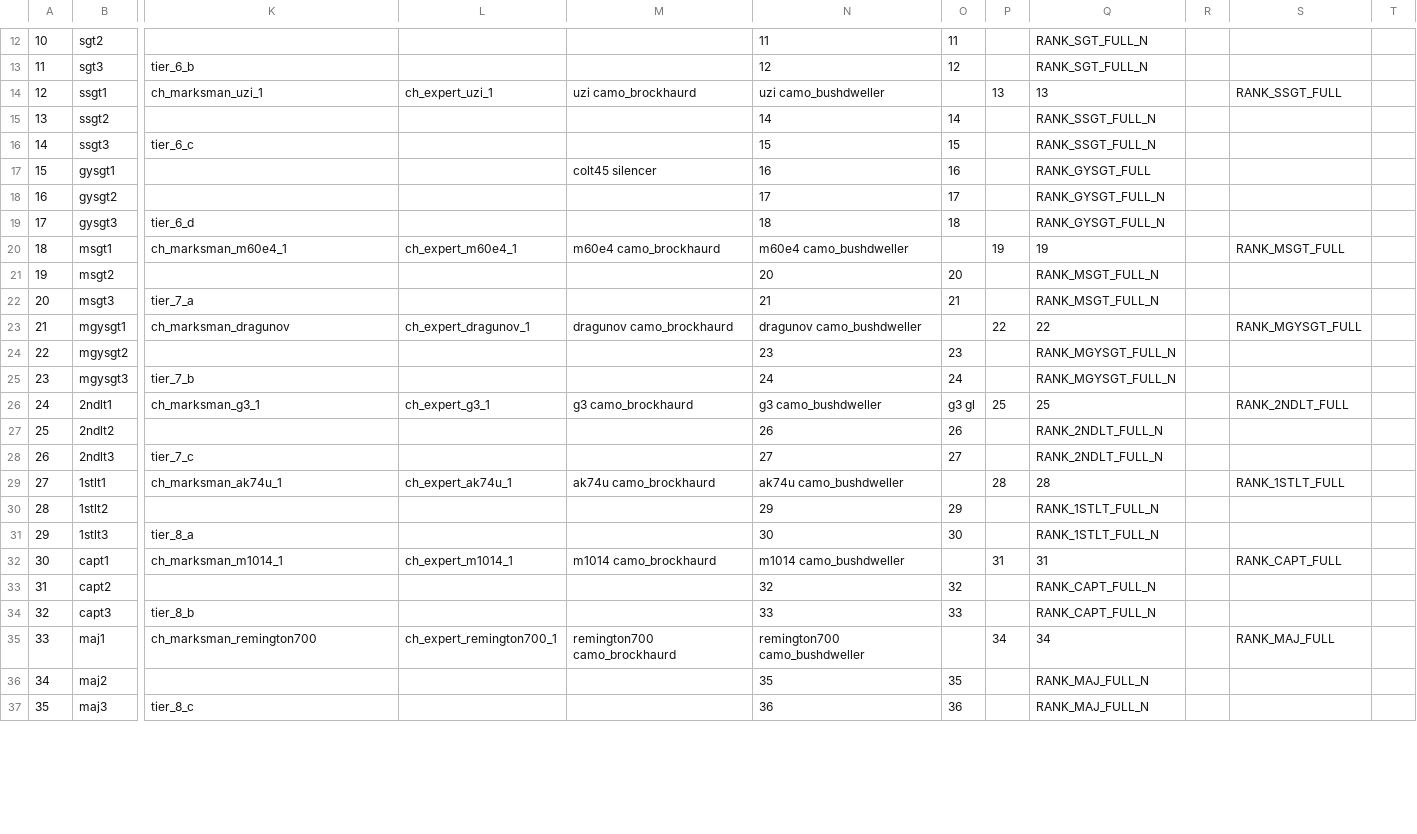
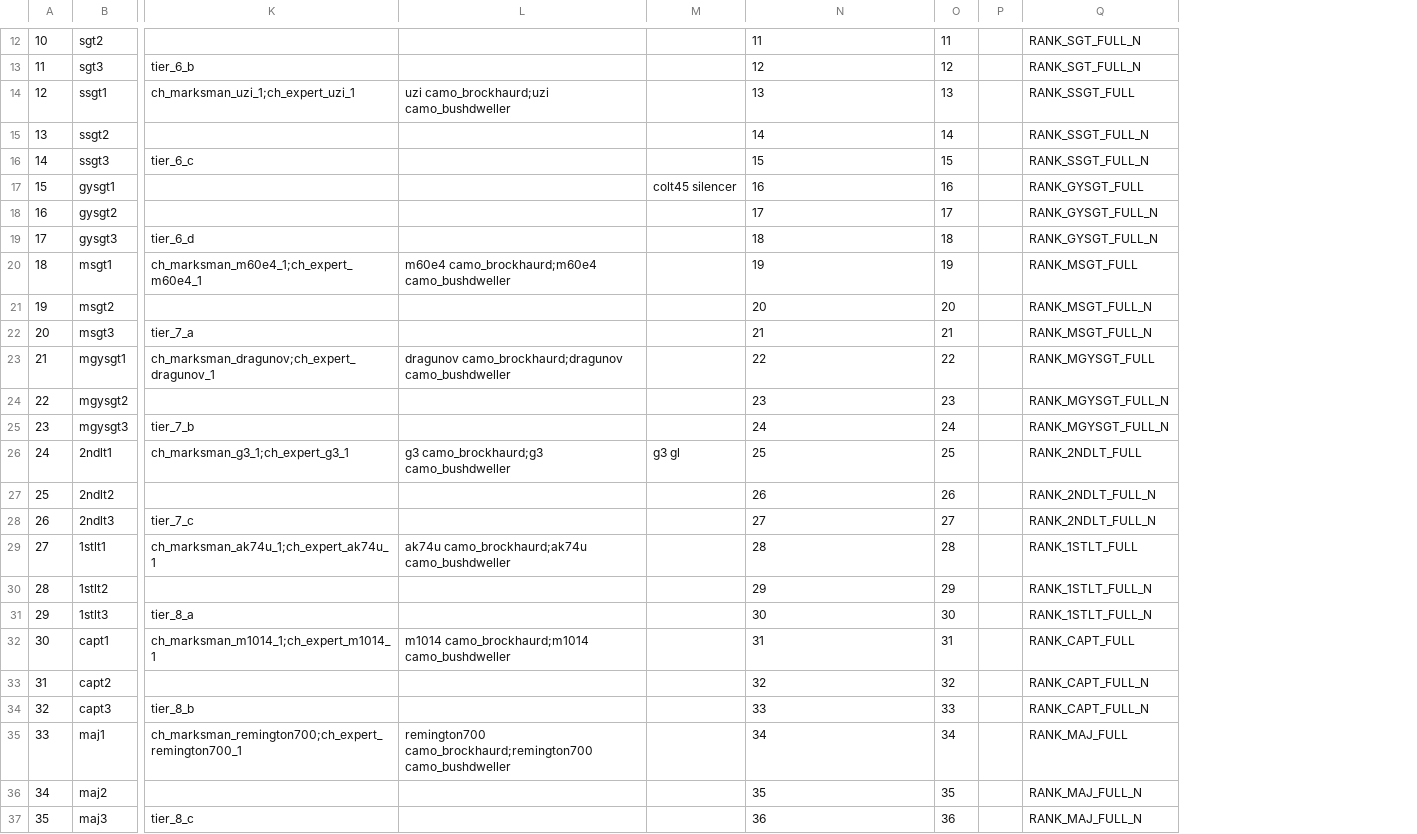
Before and after one commit to spthaolt/reign-of-the-undead, a CSV file: trunk/src/mp/rankTable.csv, drawn as a sheet; only a part is shown, gaps mark what is left out; removed rows and columns are numbered as before the commit, all else as after; the diff covers the shown part only; the diff names each change by its address in the sheet, - before the commit and + after, or states it on an @@ line.

Commit message:
This should fix the corrupted rankTable.csv file, no thanks to Libre Office's brain-dead import filter.

```diff
--- a/trunk/src/mp/rankTable.csv
+++ b/trunk/src/mp/rankTable.csv
-column L, rows 14-35: ch_expert_uzi_1 |  |  |  |  |  | ch_expert_m60e4_1 |  |  | ch_expert_dragunov_1 |  |  | ch_expert_g3_1 |  |  | ch_expert_ak74u_1 |  |  | ch_expert_m1014_1 |  |  | ch_expert_remington700_1
-column M, rows 14-35: uzi camo_brockhaurd |  |  | colt45 silencer |  |  | m60e4 camo_brockhaurd |  |  | dragunov camo_brockhaurd |  |  | g3 camo_brockhaurd |  |  | ak74u camo_brockhaurd |  |  | m1014 camo_brockhaurd |  |  | remington700 camo_brockhaurd
+column L, rows 14-35: uzi camo_brockhaurd;uzi camo_bushdweller |  |  |  |  |  | m60e4 camo_brockhaurd;m60e4 camo_bushdweller |  |  | dragunov camo_brockhaurd;dragunov camo_bushdweller |  |  | g3 camo_brockhaurd;g3 camo_bushdweller |  |  | ak74u camo_brockhaurd;ak74u camo_bushdweller |  |  | m1014 camo_brockhaurd;m1014 camo_bushdweller |  |  | remington700 camo_brockhaurd;remington700 camo_bushdweller
+column M, rows 17-26: colt45 silencer |  |  |  |  |  |  |  |  | g3 gl
-column R, empty
-column S, rows 14-35: RANK_SSGT_FULL |  |  |  |  |  | RANK_MSGT_FULL |  |  | RANK_MGYSGT_FULL |  |  | RANK_2NDLT_FULL |  |  | RANK_1STLT_FULL |  |  | RANK_CAPT_FULL |  |  | RANK_MAJ_FULL
-column T, empty
-K14: ch_marksman_uzi_1
+K14: ch_marksman_uzi_1;ch_expert_uzi_1
-N14: uzi camo_bushdweller
+N14: 13
-O14: (empty)
+O14: 13
-P14: 13
+P14: (empty)
-Q14: 13
+Q14: RANK_SSGT_FULL
-K20: ch_marksman_m60e4_1
+K20: ch_marksman_m60e4_1;ch_expert_m60e4_1
-N20: m60e4 camo_bushdweller
+N20: 19
-O20: (empty)
+O20: 19
-P20: 19
+P20: (empty)
-Q20: 19
+Q20: RANK_MSGT_FULL
-K23: ch_marksman_dragunov
+K23: ch_marksman_dragunov;ch_expert_dragunov_1
-N23: dragunov camo_bushdweller
+N23: 22
-O23: (empty)
+O23: 22
-P23: 22
+P23: (empty)
-Q23: 22
+Q23: RANK_MGYSGT_FULL
-K26: ch_marksman_g3_1
+K26: ch_marksman_g3_1;ch_expert_g3_1
-N26: g3 camo_bushdweller
+N26: 25
-O26: g3 gl
+O26: 25
-P26: 25
+P26: (empty)
-Q26: 25
+Q26: RANK_2NDLT_FULL
-K29: ch_marksman_ak74u_1
+K29: ch_marksman_ak74u_1;ch_expert_ak74u_1
-N29: ak74u camo_bushdweller
+N29: 28
-O29: (empty)
+O29: 28
-P29: 28
+P29: (empty)
-Q29: 28
+Q29: RANK_1STLT_FULL
-K32: ch_marksman_m1014_1
+K32: ch_marksman_m1014_1;ch_expert_m1014_1
-N32: m1014 camo_bushdweller
+N32: 31
-O32: (empty)
+O32: 31
-P32: 31
+P32: (empty)
-Q32: 31
+Q32: RANK_CAPT_FULL
-K35: ch_marksman_remington700
+K35: ch_marksman_remington700;ch_expert_remington700_1
-N35: remington700 camo_bushdweller
+N35: 34
-O35: (empty)
+O35: 34
-P35: 34
+P35: (empty)
-Q35: 34
+Q35: RANK_MAJ_FULL
```
Also changed, not shown: 4 removed rows, 13 removed columns and 38 edited cells elsewhere in this file.
